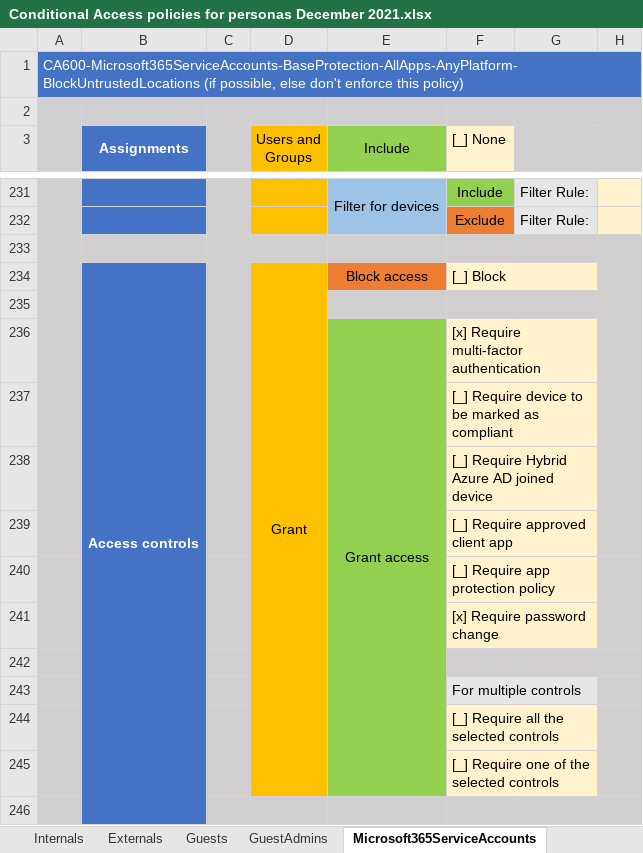
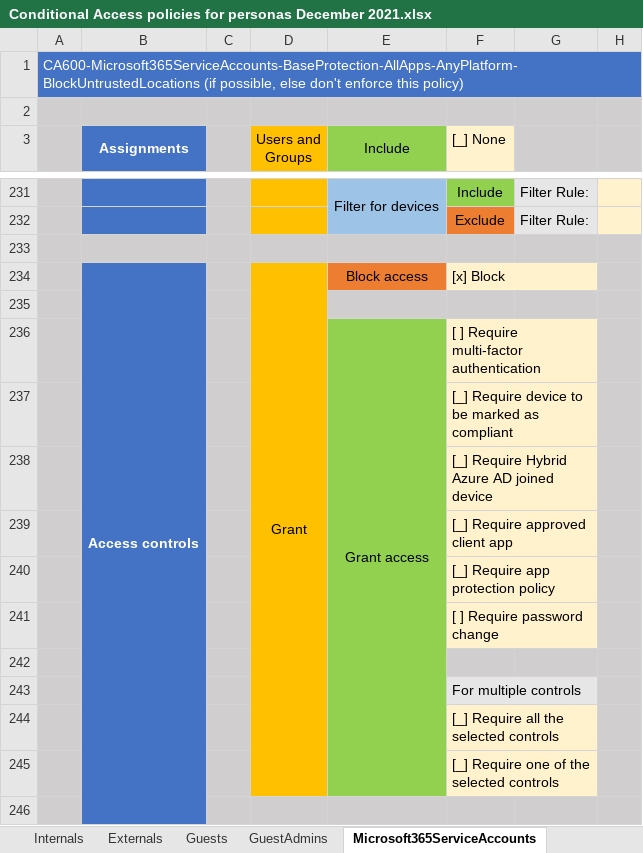
Before and after one commit to microsoft/ConditionalAccessforZeroTrustResources, an Excel workbook: ConditionalAccessSamplePolicies/Conditional Access policies for personas December 2021.xlsx, sheet Microsoft365ServiceAccounts, drawn as a sheet; only a part is shown, gaps mark what is left out; values as stored, in another font and other column widths than the file's, no borders; the diff names each change by its address in the sheet, - before the commit and + after, or states it on an @@ line.

```diff
--- a/ConditionalAccessSamplePolicies/Conditional Access policies for personas December 2021.xlsx (sheet Microsoft365ServiceAccounts)
+++ b/ConditionalAccessSamplePolicies/Conditional Access policies for personas December 2021.xlsx (sheet Microsoft365ServiceAccounts)
-F234 ([_] None): [_] Block
+F234 ([_] None): [x] Block
-F236 ([_] None): [x] Require multi-factor authentication
+F236 ([_] None): [ ] Require multi-factor authentication
-F241 ([_] None): [x] Require password change
+F241 ([_] None): [ ] Require password change
```
Also changed, not shown: sheet WorkloadIdentities, sheet Developers, sheet Internals, sheet GuestAdmins, sheet Admins, sheet Externals, 1 more sheet, charts or pictures.
